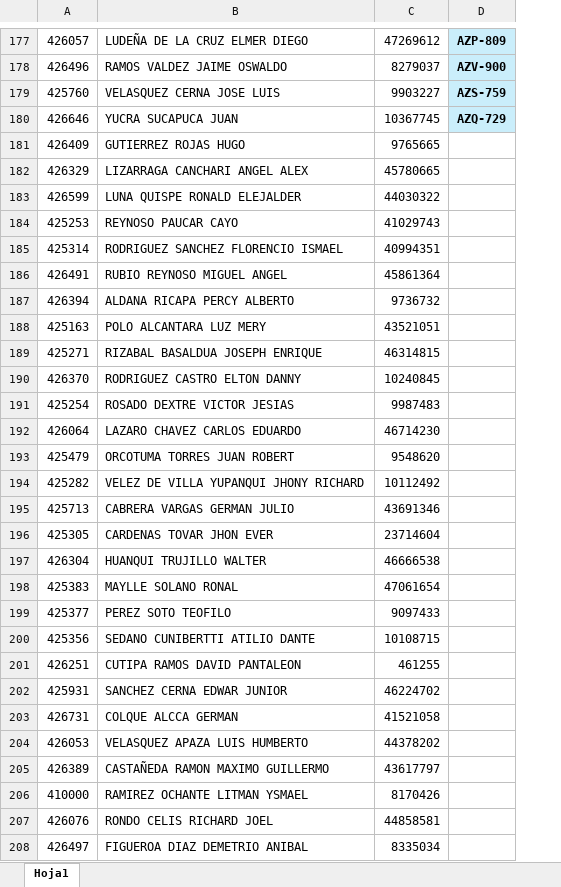
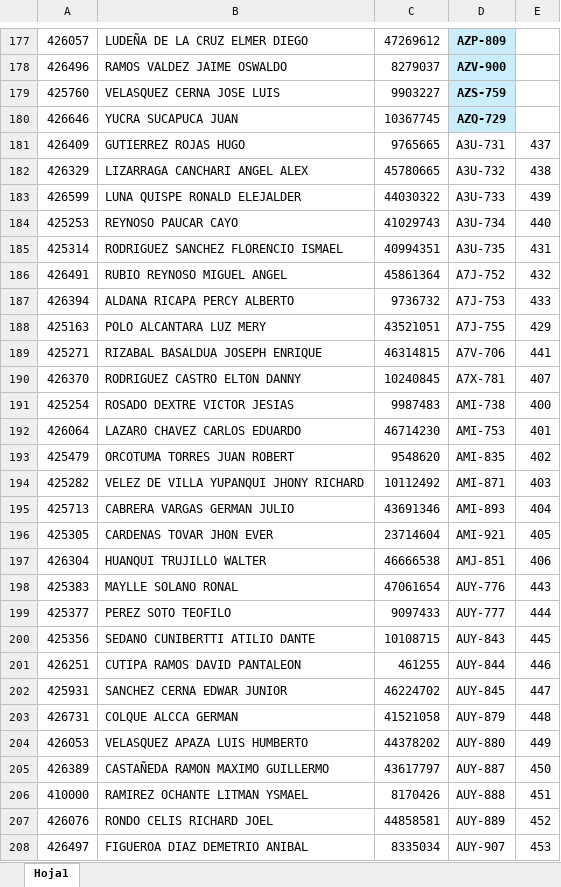
Before and after one commit to jefferson2506/ATU_AR1, an Excel workbook: consultas/conductor.xlsx, sheet Hoja1, drawn as a sheet; only a part is shown, gaps mark what is left out; values as stored, in another font and other column widths than the file's, no borders; the diff covers the shown part only; the diff names each change by its address in the sheet, - before the commit and + after, or states it on an @@ line.

```diff
--- a/consultas/conductor.xlsx (sheet Hoja1)
+++ b/consultas/conductor.xlsx (sheet Hoja1)
+column E, rows 181-208: 437 | 438 | 439 | 440 | 431 | 432 | 433 | 429 | 441 | 407 | 400 | 401 | 402 | 403 | 404 | 405 | 406 | 443 | 444 | 445 | 446 | 447 | 448 | 449 | 450 | 451 | 452 | 453
-D181: (empty)
+D181: A3U-731
-D182: (empty)
+D182: A3U-732
-D183: (empty)
+D183: A3U-733
-D184: (empty)
+D184: A3U-734
-D185: (empty)
+D185: A3U-735
-D186: (empty)
+D186: A7J-752
-D187: (empty)
+D187: A7J-753
-D188: (empty)
+D188: A7J-755
-D189: (empty)
+D189: A7V-706
-D190: (empty)
+D190: A7X-781
-D191: (empty)
+D191: AMI-738
-D192: (empty)
+D192: AMI-753
-D193: (empty)
+D193: AMI-835
-D194: (empty)
+D194: AMI-871
-D195: (empty)
+D195: AMI-893
-D196: (empty)
+D196: AMI-921
-D197: (empty)
+D197: AMJ-851
-D198: (empty)
+D198: AUY-776
-D199: (empty)
+D199: AUY-777
-D200: (empty)
+D200: AUY-843
-D201: (empty)
+D201: AUY-844
-D202: (empty)
+D202: AUY-845
-D203: (empty)
+D203: AUY-879
-D204: (empty)
+D204: AUY-880
-D205: (empty)
+D205: AUY-887
-D206: (empty)
+D206: AUY-888
-D207: (empty)
+D207: AUY-889
-D208: (empty)
+D208: AUY-907
```
Also changed, not shown: 95 edited cells elsewhere in this sheet, 3 other files.
